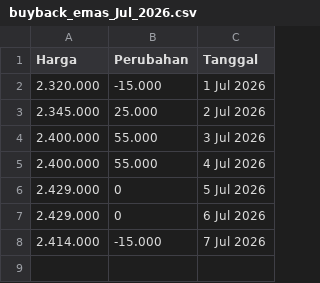
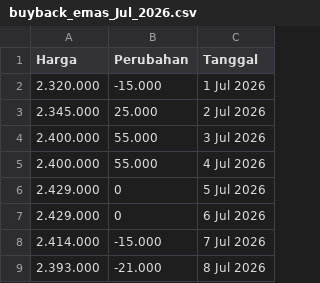
Before and after one commit to magnileat/hargaemas, a CSV file: buyback_emas_Jul_2026.csv, drawn as a sheet; the diff names each change by its address in the sheet, - before the commit and + after, or states it on an @@ line.

Commit message:
Update via Shortcut

```diff
--- a/buyback_emas_Jul_2026.csv
+++ b/buyback_emas_Jul_2026.csv
+row 9: 2.393.000 | -21.000 | 8 Jul 2026
```
